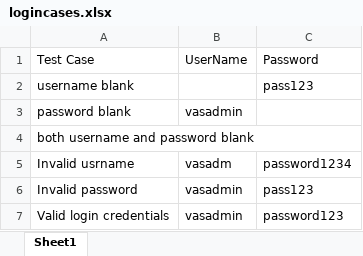
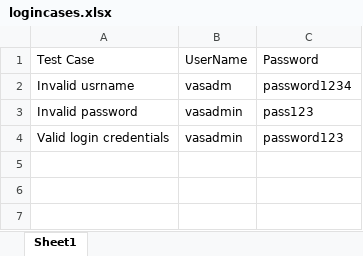
Before and after one commit to mfaisalkhatri/Manual_Testing, an Excel workbook: Templates/logincases.xlsx, sheet Sheet1, drawn as a sheet; values as stored, in another font and other column widths than the file's, no borders; the diff names each change by its address in the sheet, - before the commit and + after, or states it on an @@ line.

Commit message:
Updated cases

```diff
--- a/Templates/logincases.xlsx (sheet Sheet1)
+++ b/Templates/logincases.xlsx (sheet Sheet1)
-row 2: username blank |  | pass123
-row 3: password blank | vasadmin
-row 4: both username and password blank
```
